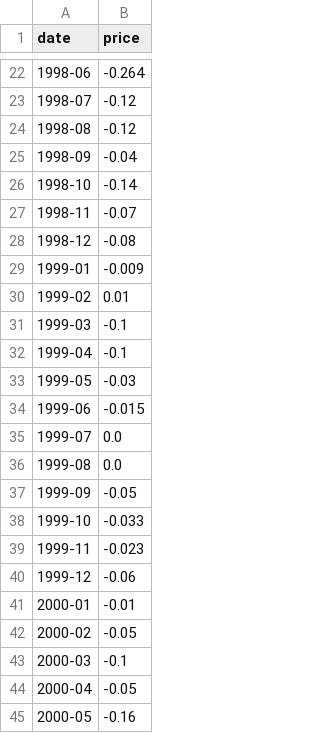
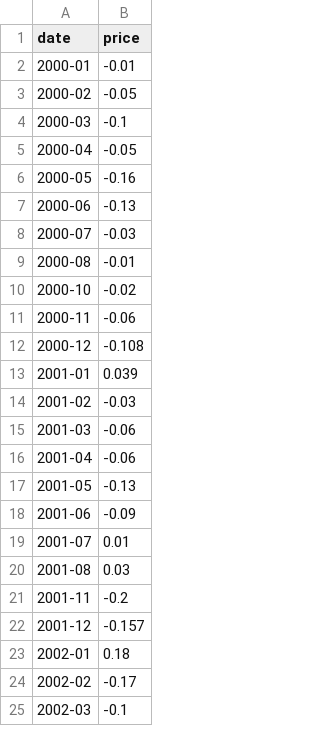
Before and after one commit to ADY201m/Crawler.index, a CSV file: data/raw/vietnam_trade_balance.csv, drawn as a sheet; only a part is shown, gaps mark what is left out; the shorter side is filled out with more unchanged rows; the diff covers the shown part only.

```diff
--- a/data/raw/vietnam_trade_balance.csv
+++ b/data/raw/vietnam_trade_balance.csv
@@ -22,20 +2 @@ date,price
-1998-06,-0.264
-1998-07,-0.12
-1998-08,-0.12
-1998-09,-0.04
-1998-10,-0.14
-1998-11,-0.07
-1998-12,-0.08
-1999-01,-0.009
-1999-02,0.01
-1999-03,-0.1
-1999-04,-0.1
-1999-05,-0.03
-1999-06,-0.015
-1999-07,0.0
-1999-08,0.0
-1999-09,-0.05
-1999-10,-0.033
-1999-11,-0.023
-1999-12,-0.06
 2000-01,-0.01
```
Also changed, not shown: 20 removed rows elsewhere in this file, data/raw/Core_Inlation.csv, data/raw/Food_Inflation.csv, 12 other files.
